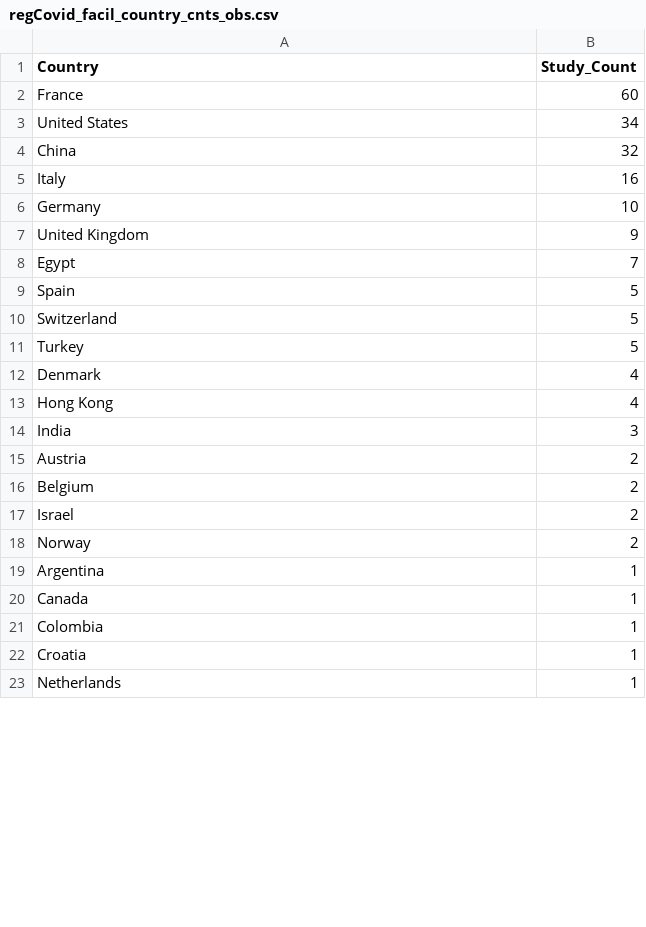
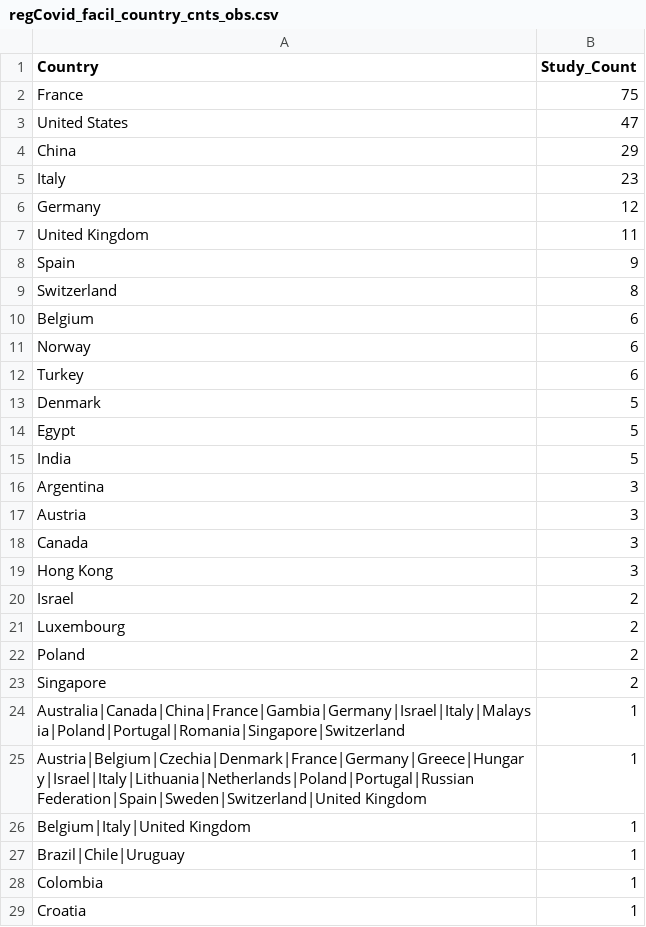
Before and after one commit to LHNCBC/r-snippets-bmi, a CSV file: regCOVID/regCovid_facil_country_cnts_obs.csv, drawn as a sheet; only a part is shown; the shorter side is filled out with more unchanged rows; the diff covers the shown part only.

```diff
--- a/regCOVID/regCovid_facil_country_cnts_obs.csv
+++ b/regCOVID/regCovid_facil_country_cnts_obs.csv
@@ -1,21 +1,28 @@
 Country,Study_Count
-France,60
-United States,34
-China,32
-Italy,16
-Germany,10
-United Kingdom,9
-Egypt,7
-Spain,5
-Switzerland,5
-Turkey,5
-Denmark,4
-Hong Kong,4
-India,3
-Austria,2
-Belgium,2
+France,75
+United States,47
+China,29
+Italy,23
+Germany,12
+United Kingdom,11
+Spain,9
+Switzerland,8
+Belgium,6
+Norway,6
+Turkey,6
+Denmark,5
+Egypt,5
+India,5
+Argentina,3
+Austria,3
+Canada,3
+Hong Kong,3
 Israel,2
-Norway,2
-Argentina,1
-Canada,1
+Luxembourg,2
+Poland,2
+Singapore,2
+Australia|Canada|China|France|Gambia|Germany|Israel|Italy|Malaysia|Poland|Portugal|Romania|Singapore|Switzerland,1
+Austria|Belgium|Czechia|Denmark|France|Germany|Greece|Hungary|Israel|Italy|Lithuania|Netherlands|Poland|Portugal|Russian Federation|Spain|Sweden|Switzerland|United Kingdom,1
+Belgium|Italy|United Kingdom,1
+Brazil|Chile|Uruguay,1
 Colombia,1
```
Also changed, not shown: 10 added rows, 3 removed rows and 2 edited cells elsewhere in this file, regCOVID/regCovid_facil_country_cnts.csv, regCOVID/regCovid_facil_country_cnts_int.csv, 1 other file.
